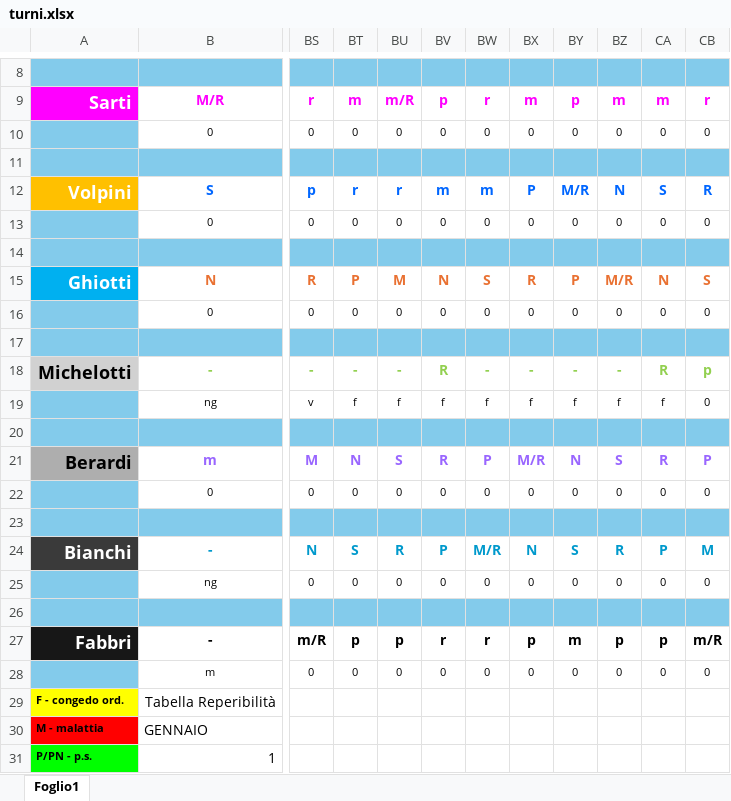
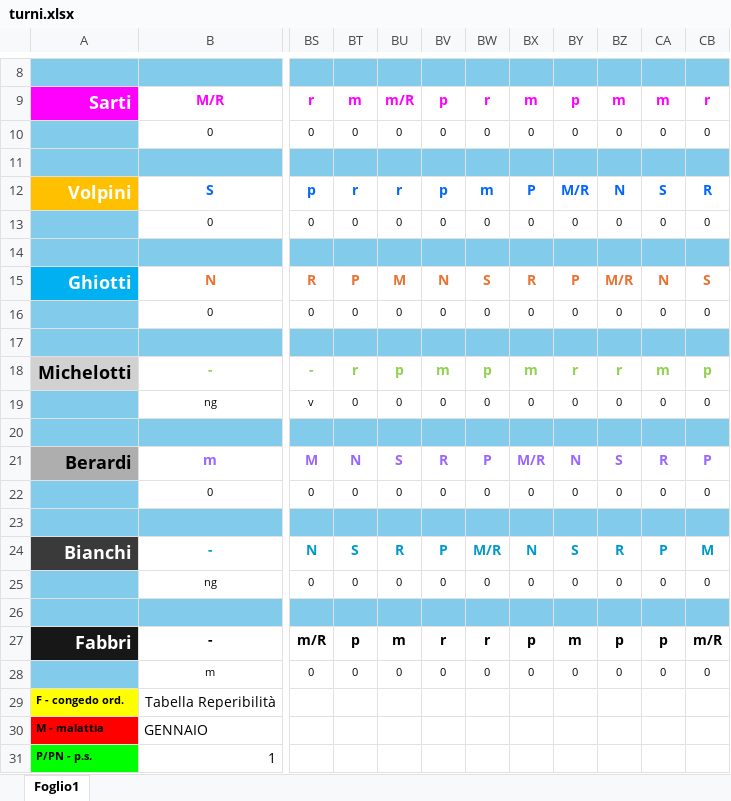
Before and after one commit to centrale118rsm-code/Turni-Autisti-2026-Rsm, an Excel workbook: turni.xlsx, sheet Foglio1, drawn as a sheet; only a part is shown, gaps mark what is left out; values as stored, in another font and other column widths than the file's, no borders; conditional formats not drawn; the diff names each change by its address in the sheet, - before the commit and + after, or states it on an @@ line.

Commit message:
Add files via upload

```diff
--- a/turni.xlsx (sheet Foglio1)
+++ b/turni.xlsx (sheet Foglio1)
-BV12: m
+BV12: p
-BT18: -
+BT18: r
-BU18: -
+BU18: p
-BV18: R
+BV18: m
-BW18: -
+BW18: p
-BX18: -
+BX18: m
-BY18: -
+BY18: r
-BZ18: -
+BZ18: r
-CA18: R
+CA18: m
-BT19: f
+BT19: 0
-BU19: f
+BU19: 0
-BV19: f
+BV19: 0
-BW19: f
+BW19: 0
-BX19: f
+BX19: 0
-BY19: f
+BY19: 0
-BZ19: f
+BZ19: 0
-CA19: f
+CA19: 0
-BU27: p
+BU27: m
```
